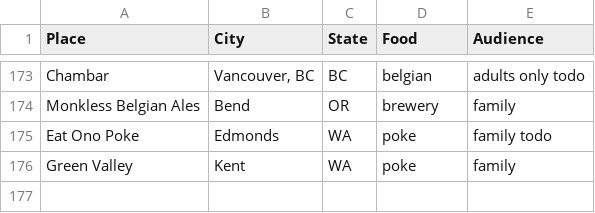
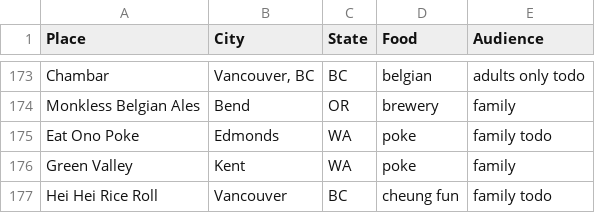
Before and after one commit to hiwa-house/teletraan, a CSV file: docs/lists/restaurants.csv, drawn as a sheet; only a part is shown, gaps mark what is left out; the diff names each change by its address in the sheet, - before the commit and + after, or states it on an @@ line.

```diff
--- a/docs/lists/restaurants.csv
+++ b/docs/lists/restaurants.csv
+row 177: Hei Hei Rice Roll | Vancouver | BC | cheung fun | family todo
```
Also changed, not shown: docs/travel/camping.csv, docs/travel/hawaii.csv, 1 other file.
